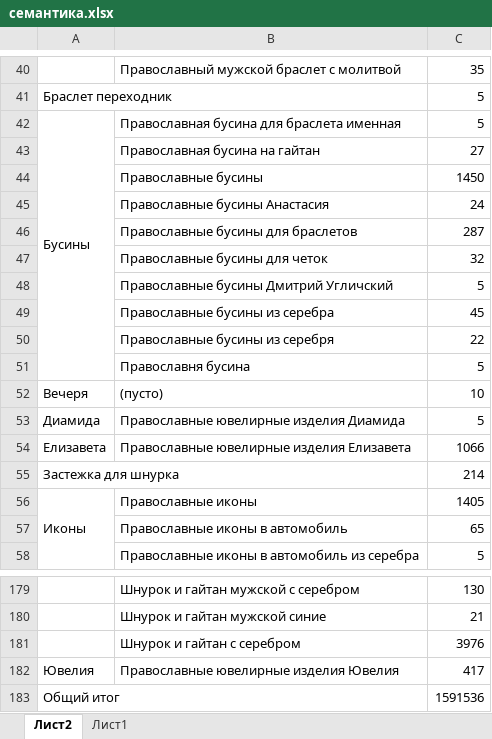
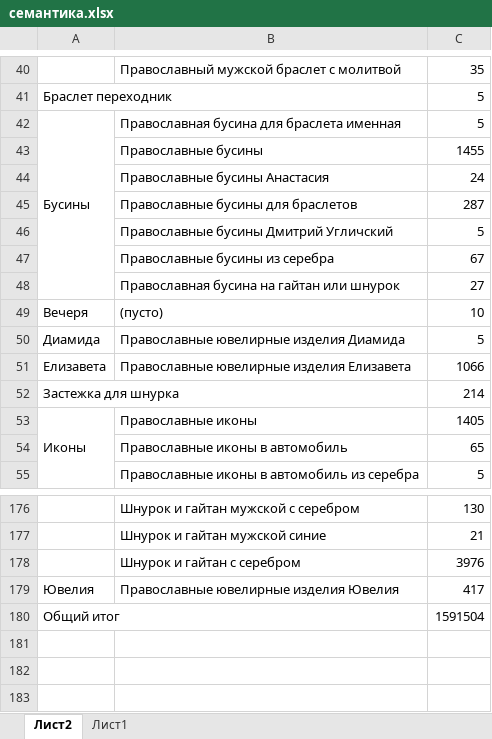
Before and after one commit to stplat/parser, an Excel workbook: update_db/семантика.xlsx, sheet Лист2, drawn as a sheet; only a part is shown, gaps mark what is left out; values as stored, in another font and other column widths than the file's, no cell formats; removed rows and columns are numbered as before the commit, all else as after; the diff names each change by its address in the sheet, - before the commit and + after, or states it on an @@ line.

```diff
--- a/update_db/семантика.xlsx (sheet Лист2)
+++ b/update_db/семантика.xlsx (sheet Лист2)
-row 43:  | Православная бусина на гайтан | 27
-C43: 1450
+C43: 1455
-row 47:  | Православные бусины для четок | 32
-C47: 45
+C47: 67
-row 50:  | Православные бусины из серебря | 22
-row 51:  | Православня бусина | 5
+row 48:  | Православная бусина на гайтан или шнурок | 27
-C180: 1591536
+C180: 1591504
```
Also changed, not shown: sheet Лист1, cell formats, hidden cells, update_db/category.xlsx, 11 other files.
